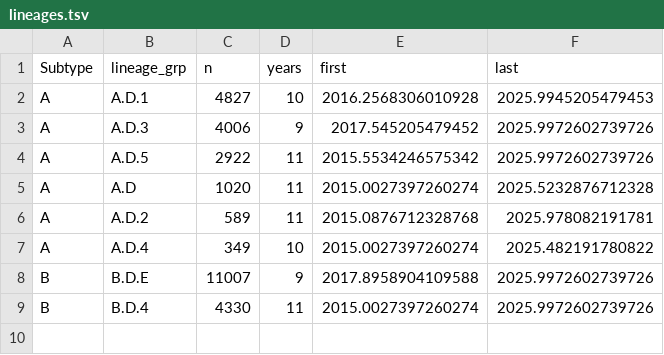
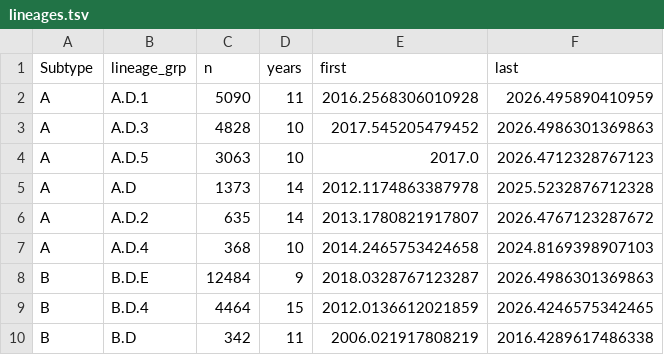
Before and after one commit to Wlimni/RSV, a TSV file: results/lineages.tsv, drawn as a sheet.

```diff
--- a/results/lineages.tsv
+++ b/results/lineages.tsv
@@ -1,9 +1,10 @@
 Subtype	lineage_grp	n	years	first	last
-A	A.D.1	4827	10	2016.2568306010928	2025.9945205479453
-A	A.D.3	4006	9	2017.545205479452	2025.9972602739726
-A	A.D.5	2922	11	2015.5534246575342	2025.9972602739726
-A	A.D	1020	11	2015.0027397260274	2025.5232876712328
-A	A.D.2	589	11	2015.0876712328768	2025.978082191781
-A	A.D.4	349	10	2015.0027397260274	2025.482191780822
-B	B.D.E	11007	9	2017.8958904109588	2025.9972602739726
-B	B.D.4	4330	11	2015.0027397260274	2025.9972602739726
+A	A.D.1	5090	11	2016.2568306010928	2026.495890410959
+A	A.D.3	4828	10	2017.545205479452	2026.4986301369863
+A	A.D.5	3063	10	2017.0	2026.4712328767123
+A	A.D	1373	14	2012.1174863387978	2025.5232876712328
+A	A.D.2	635	14	2013.1780821917807	2026.4767123287672
+A	A.D.4	368	10	2014.2465753424658	2024.8169398907103
+B	B.D.E	12484	9	2018.0328767123287	2026.4986301369863
+B	B.D.4	4464	15	2012.0136612021859	2026.4246575342465
+B	B.D	342	11	2006.021917808219	2016.4289617486338
```
Also changed, not shown: results/gc_correlation.tsv, results/sensitivity_level4.tsv, 21 other files.
